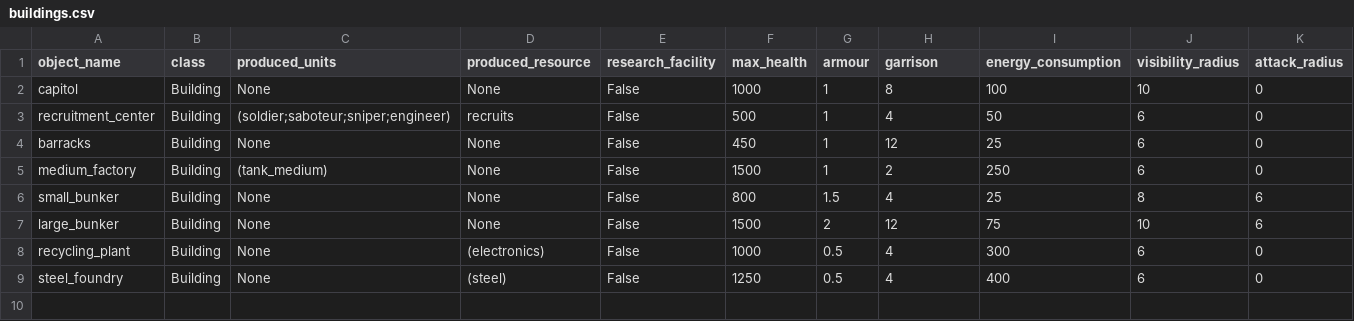
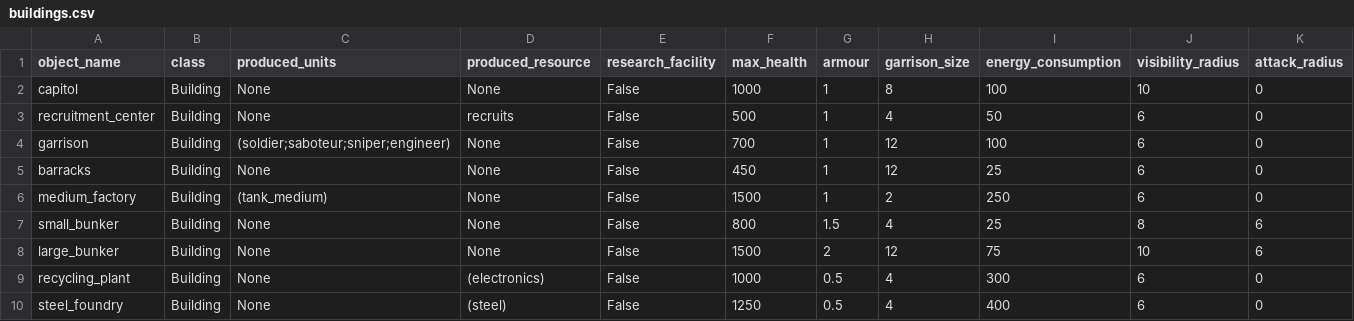
Before and after one commit to akapkotel/python_real_time_strategy_game, a CSV file: resources/configs/buildings.csv, drawn as a sheet; only a part is shown; rows hold the shown columns only; the diff names each change by its address in the sheet, - before the commit and + after, or states it on an @@ line.

Commit message:
1. Replaced some attributes, that Game class shares with GameWindow with properties. 2. Removed redundant attributes like 'is_units_producer' in Building class. 3. Simplified spawning.py. 4. Implemented LayeredSpriteList class to manage rendering objects with proper visual order - from top to down. 5. Added Tree class.
Signed-off-by: akapkotel <btcuserbtc@gmail.com>

```diff
--- a/resources/configs/buildings.csv
+++ b/resources/configs/buildings.csv
-H1: garrison
+H1: garrison_size
-C3 (produced_units): (soldier;saboteur;sniper;engineer)
+C3 (produced_units): None
+row 4: garrison | Building | (soldier;saboteur;sniper;engineer) | None | False | 700 | 1 | 12 | 100 | 6 | 0
```
Also changed, not shown: resources/configs/units.csv, 13 other files.
